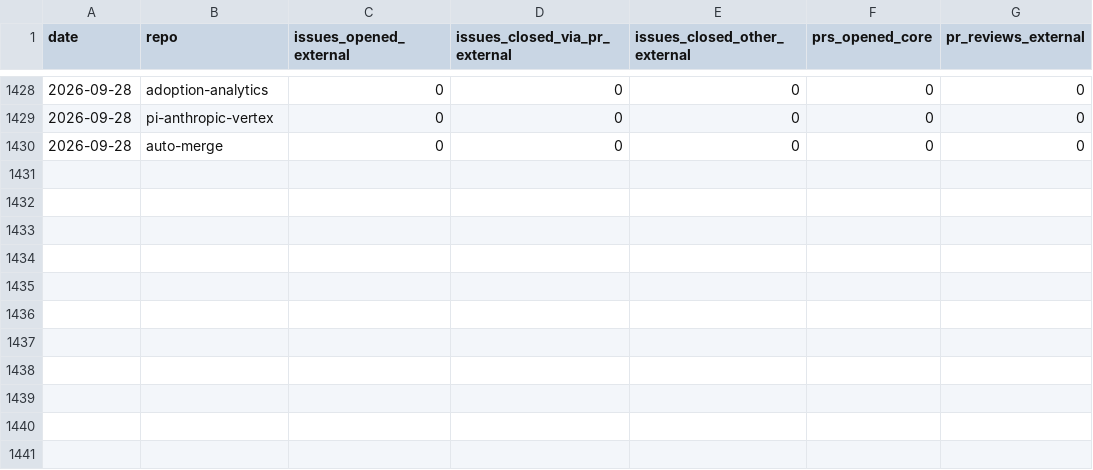
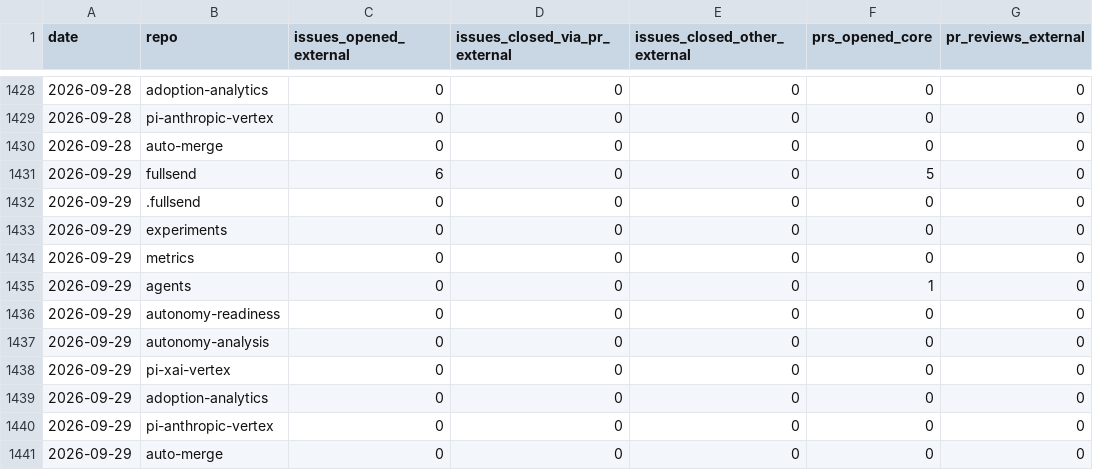
Before and after one commit to jflowers/fullsend-ai-metrics, a CSV file: docs/community.csv, drawn as a sheet; only a part is shown, gaps mark what is left out.

```diff
--- a/docs/community.csv
+++ b/docs/community.csv
@@ -1430 +1430,12 @@ date,repo,issues_opened_external,issues_closed_via_pr_external,issues_closed_oth
 2026-09-28,auto-merge,0,0,0,0,0
+2026-09-29,fullsend,6,0,0,5,0
+2026-09-29,.fullsend,0,0,0,0,0
+2026-09-29,experiments,0,0,0,0,0
+2026-09-29,metrics,0,0,0,0,0
+2026-09-29,agents,0,0,0,1,0
+2026-09-29,autonomy-readiness,0,0,0,0,0
+2026-09-29,autonomy-analysis,0,0,0,0,0
+2026-09-29,pi-xai-vertex,0,0,0,0,0
+2026-09-29,adoption-analytics,0,0,0,0,0
+2026-09-29,pi-anthropic-vertex,0,0,0,0,0
+2026-09-29,auto-merge,0,0,0,0,0
```
Also changed, not shown: docs/community-details.csv, docs/metrics.csv, 4 other files.
